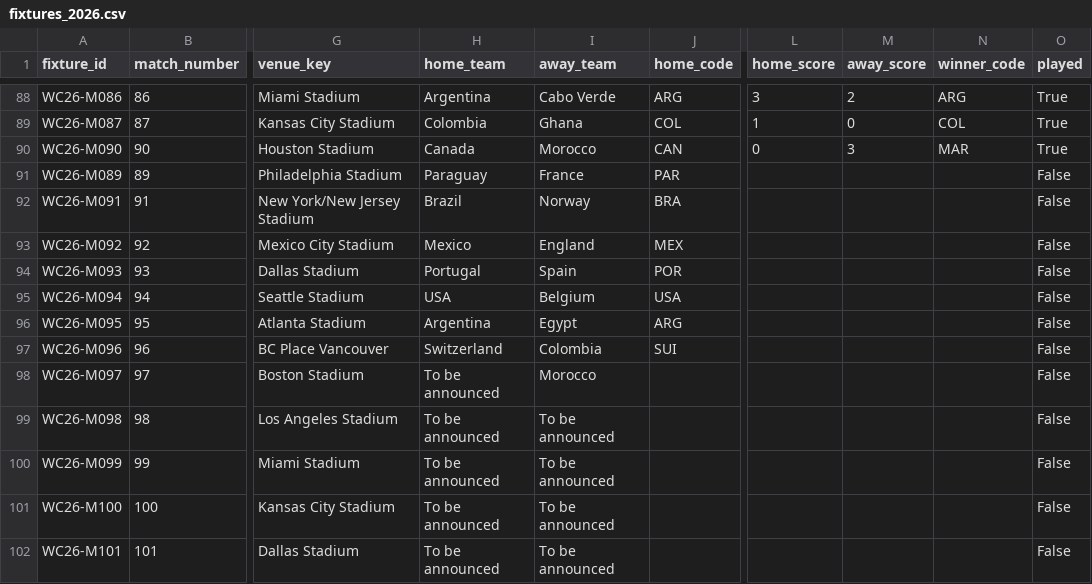
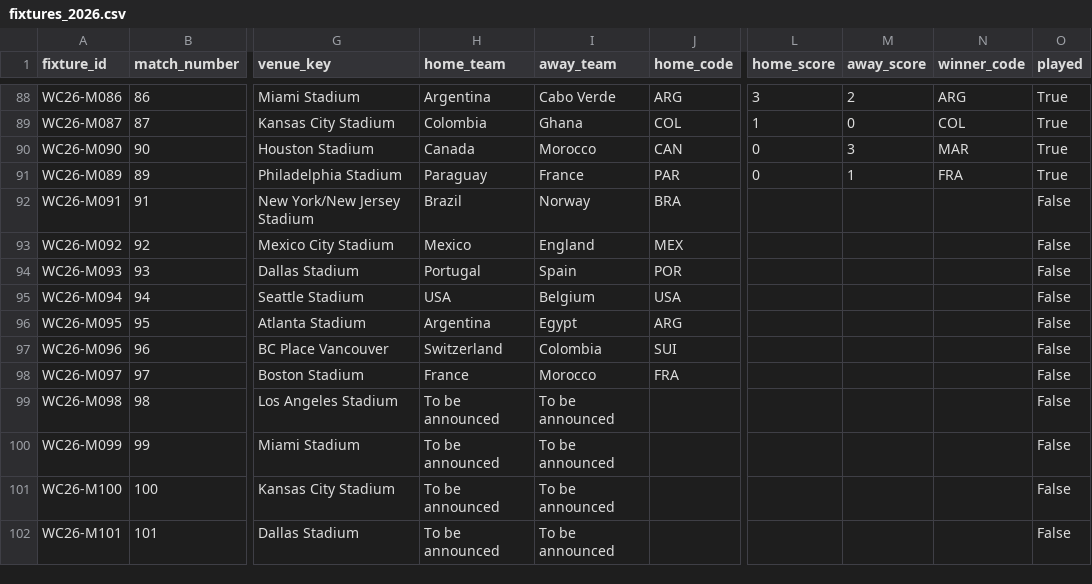
Before and after one commit to tj-chakravarthy/World-Cup-2026-Gap-Index, a CSV file: data/raw/fixtures_2026.csv, drawn as a sheet; only a part is shown, gaps mark what is left out; the diff names each change by its address in the sheet, - before the commit and + after, or states it on an @@ line.

Commit message:
data: live update 2026-07-05T00:38:07Z

```diff
--- a/data/raw/fixtures_2026.csv
+++ b/data/raw/fixtures_2026.csv
-L91 (home_score): (empty)
+L91 (home_score): 0
-M91 (away_score): (empty)
+M91 (away_score): 1
-N91 (winner_code): (empty)
+N91 (winner_code): FRA
-O91 (played): False
+O91 (played): True
-H98 (home_team): To be announced
+H98 (home_team): France
-J98 (home_code): (empty)
+J98 (home_code): FRA
```
Also changed, not shown: 14 other files.
